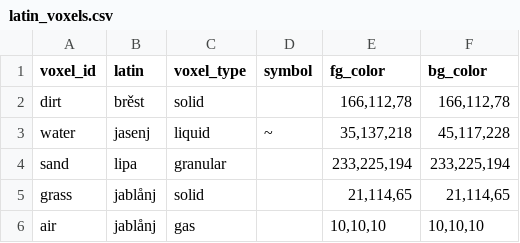
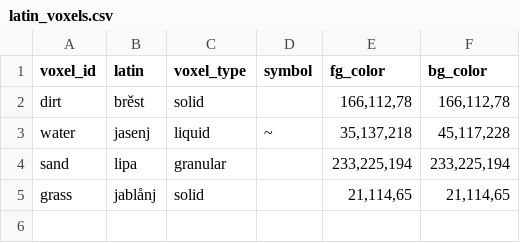
Before and after one commit to gold-silver-copper/isv_game, a CSV file: scratch_work/assets/data/latin_voxels.csv, drawn as a sheet.

Commit message:
sdf

```diff
--- a/scratch_work/assets/data/latin_voxels.csv
+++ b/scratch_work/assets/data/latin_voxels.csv
@@ -5,2 +5 @@ sand,lipa,granular, ,"233,225,194","233,225,194"
 grass,jablånj,solid, ,"21,114,65","21,114,65"
-air,jablånj,gas, ,"10,10,10","10,10,10"
```
